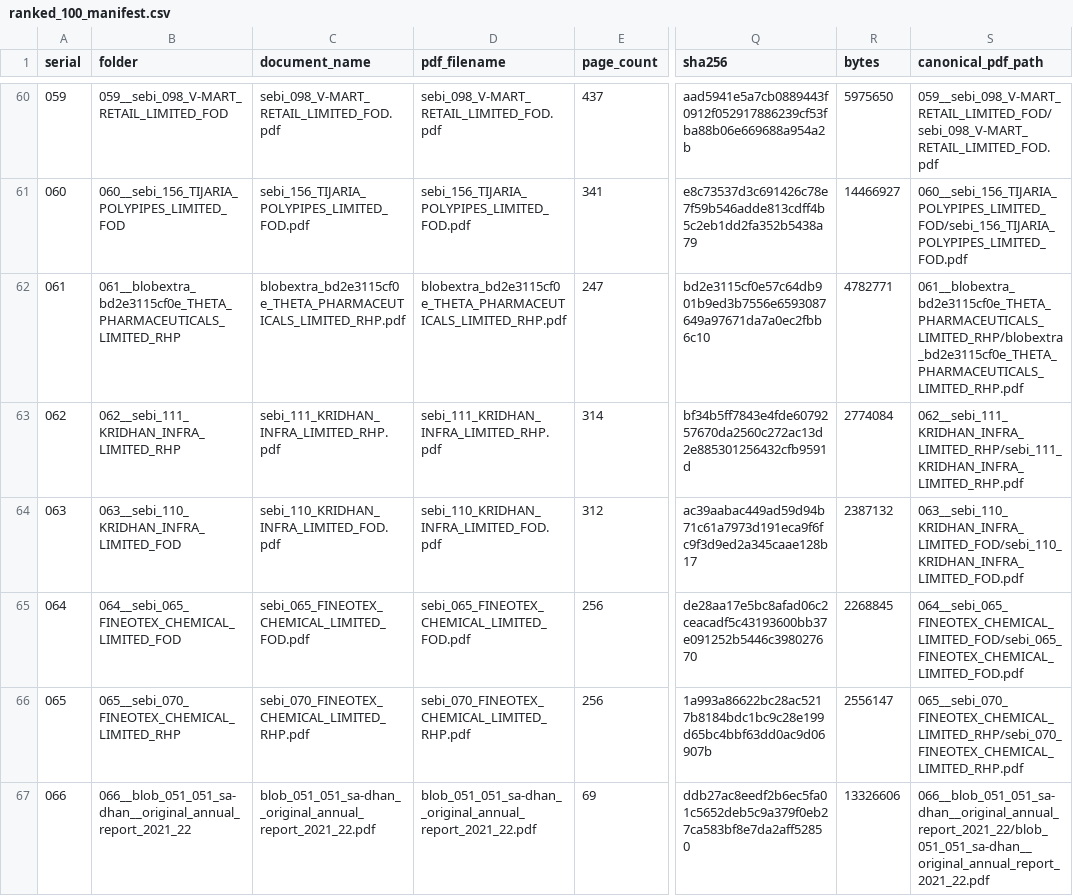
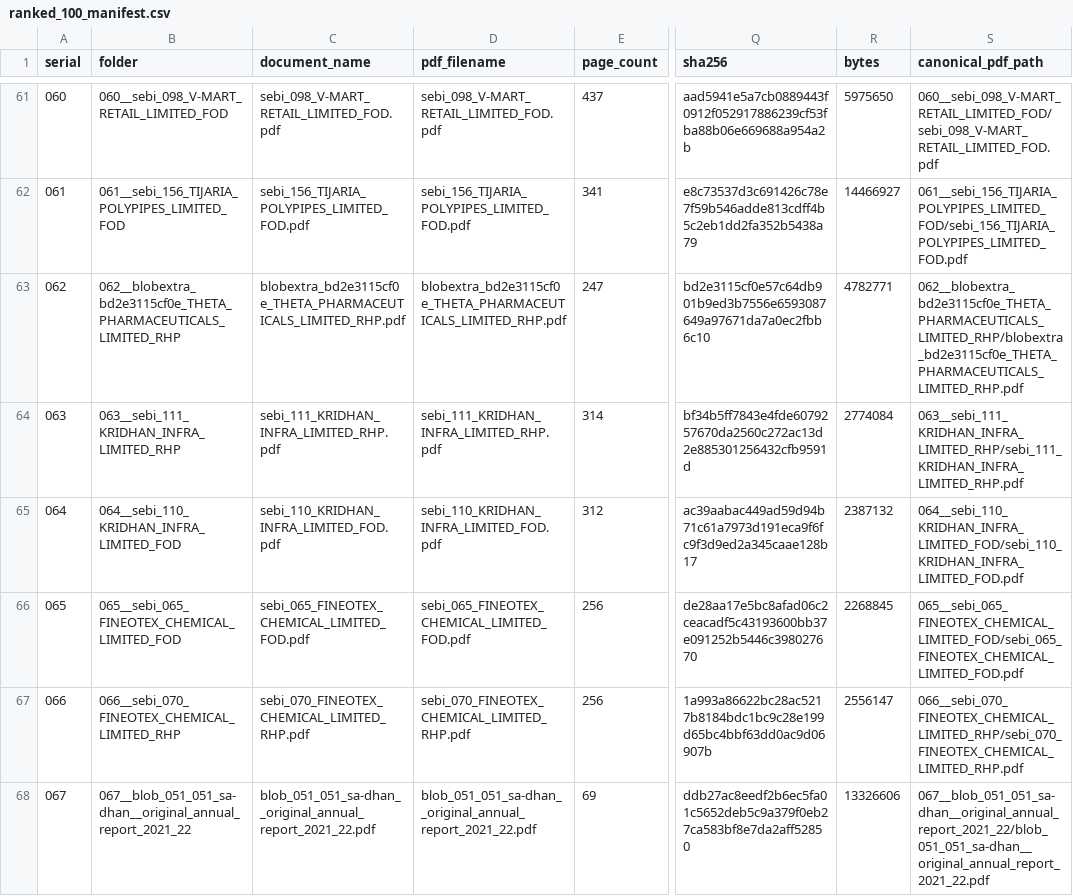
Before and after one commit to ayushcodes13/ocr-pdfs, a CSV file: ranked_100_manifest.csv, drawn as a sheet; only a part is shown, gaps mark what is left out; addresses are those after the commit; the diff covers the shown part only; the diff names each change by its address in the sheet, - before the commit and + after, or states it on an @@ line.

```diff
--- a/ranked_100_manifest.csv
+++ b/ranked_100_manifest.csv
@@ column A (serial) renumbered between rows 46 and 89 @@
-B61 (folder): 059__sebi_098_V-MART_RETAIL_LIMITED_FOD
+B61 (folder): 060__sebi_098_V-MART_RETAIL_LIMITED_FOD
-S61 (canonical_pdf_path): 059__sebi_098_V-MART_RETAIL_LIMITED_FOD/sebi_098_V-MART_RETAIL_LIMITED_FOD.pdf
+S61 (canonical_pdf_path): 060__sebi_098_V-MART_RETAIL_LIMITED_FOD/sebi_098_V-MART_RETAIL_LIMITED_FOD.pdf
-B62 (folder): 060__sebi_156_TIJARIA_POLYPIPES_LIMITED_FOD
+B62 (folder): 061__sebi_156_TIJARIA_POLYPIPES_LIMITED_FOD
-S62 (canonical_pdf_path): 060__sebi_156_TIJARIA_POLYPIPES_LIMITED_FOD/sebi_156_TIJARIA_POLYPIPES_LIMITED_FOD.pdf
+S62 (canonical_pdf_path): 061__sebi_156_TIJARIA_POLYPIPES_LIMITED_FOD/sebi_156_TIJARIA_POLYPIPES_LIMITED_FOD.pdf
-B63 (folder): 061__blobextra_bd2e3115cf0e_THETA_PHARMACEUTICALS_LIMITED_RHP
+B63 (folder): 062__blobextra_bd2e3115cf0e_THETA_PHARMACEUTICALS_LIMITED_RHP
-S63 (canonical_pdf_path): 061__blobextra_bd2e3115cf0e_THETA_PHARMACEUTICALS_LIMITED_RHP/blobextra_bd2e3115cf0e_THETA_PHARMACEUTICALS_LIMITED_RHP.pdf
+S63 (canonical_pdf_path): 062__blobextra_bd2e3115cf0e_THETA_PHARMACEUTICALS_LIMITED_RHP/blobextra_bd2e3115cf0e_THETA_PHARMACEUTICALS_LIMITED_RHP.pdf
-B64 (folder): 062__sebi_111_KRIDHAN_INFRA_LIMITED_RHP
+B64 (folder): 063__sebi_111_KRIDHAN_INFRA_LIMITED_RHP
-S64 (canonical_pdf_path): 062__sebi_111_KRIDHAN_INFRA_LIMITED_RHP/sebi_111_KRIDHAN_INFRA_LIMITED_RHP.pdf
+S64 (canonical_pdf_path): 063__sebi_111_KRIDHAN_INFRA_LIMITED_RHP/sebi_111_KRIDHAN_INFRA_LIMITED_RHP.pdf
-B65 (folder): 063__sebi_110_KRIDHAN_INFRA_LIMITED_FOD
+B65 (folder): 064__sebi_110_KRIDHAN_INFRA_LIMITED_FOD
-S65 (canonical_pdf_path): 063__sebi_110_KRIDHAN_INFRA_LIMITED_FOD/sebi_110_KRIDHAN_INFRA_LIMITED_FOD.pdf
+S65 (canonical_pdf_path): 064__sebi_110_KRIDHAN_INFRA_LIMITED_FOD/sebi_110_KRIDHAN_INFRA_LIMITED_FOD.pdf
-B66 (folder): 064__sebi_065_FINEOTEX_CHEMICAL_LIMITED_FOD
+B66 (folder): 065__sebi_065_FINEOTEX_CHEMICAL_LIMITED_FOD
-S66 (canonical_pdf_path): 064__sebi_065_FINEOTEX_CHEMICAL_LIMITED_FOD/sebi_065_FINEOTEX_CHEMICAL_LIMITED_FOD.pdf
+S66 (canonical_pdf_path): 065__sebi_065_FINEOTEX_CHEMICAL_LIMITED_FOD/sebi_065_FINEOTEX_CHEMICAL_LIMITED_FOD.pdf
-B67 (folder): 065__sebi_070_FINEOTEX_CHEMICAL_LIMITED_RHP
+B67 (folder): 066__sebi_070_FINEOTEX_CHEMICAL_LIMITED_RHP
-S67 (canonical_pdf_path): 065__sebi_070_FINEOTEX_CHEMICAL_LIMITED_RHP/sebi_070_FINEOTEX_CHEMICAL_LIMITED_RHP.pdf
+S67 (canonical_pdf_path): 066__sebi_070_FINEOTEX_CHEMICAL_LIMITED_RHP/sebi_070_FINEOTEX_CHEMICAL_LIMITED_RHP.pdf
-B68 (folder): 066__blob_051_051_sa-dhan__original_annual_report_2021_22
+B68 (folder): 067__blob_051_051_sa-dhan__original_annual_report_2021_22
-S68 (canonical_pdf_path): 066__blob_051_051_sa-dhan__original_annual_report_2021_22/blob_051_051_sa-dhan__original_annual_report_2021_22.pdf
+S68 (canonical_pdf_path): 067__blob_051_051_sa-dhan__original_annual_report_2021_22/blob_051_051_sa-dhan__original_annual_report_2021_22.pdf
```
Also changed, not shown: 1 added row, 1 removed row and 72 edited cells elsewhere in this file, direct_pdf_links.csv, inventory.csv, 48 other files.
